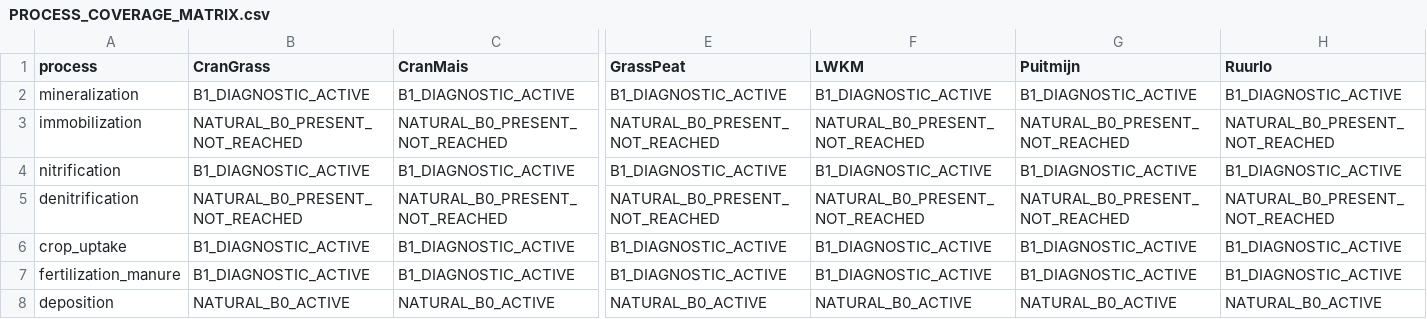
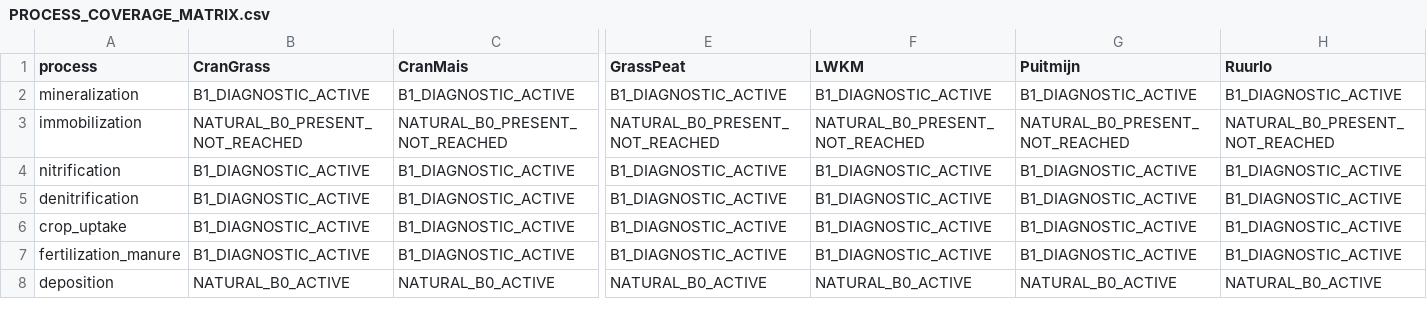
Before and after one commit to abhedwig-cell/ANIMO5, a CSV file: docs/testing/PROCESS_COVERAGE_MATRIX.csv, drawn as a sheet; only a part is shown, gaps mark what is left out; the diff covers the shown part only; the diff names each change by its address in the sheet, - before the commit and + after, or states it on an @@ line.

```diff
--- a/docs/testing/PROCESS_COVERAGE_MATRIX.csv
+++ b/docs/testing/PROCESS_COVERAGE_MATRIX.csv
-B5 (CranGrass): NATURAL_B0_PRESENT_NOT_REACHED
+B5 (CranGrass): B1_DIAGNOSTIC_ACTIVE
-C5 (CranMais): NATURAL_B0_PRESENT_NOT_REACHED
+C5 (CranMais): B1_DIAGNOSTIC_ACTIVE
-E5 (GrassPeat): NATURAL_B0_PRESENT_NOT_REACHED
+E5 (GrassPeat): B1_DIAGNOSTIC_ACTIVE
-F5 (LWKM): NATURAL_B0_PRESENT_NOT_REACHED
+F5 (LWKM): B1_DIAGNOSTIC_ACTIVE
-G5 (Puitmijn): NATURAL_B0_PRESENT_NOT_REACHED
+G5 (Puitmijn): B1_DIAGNOSTIC_ACTIVE
-H5 (Ruurlo): NATURAL_B0_PRESENT_NOT_REACHED
+H5 (Ruurlo): B1_DIAGNOSTIC_ACTIVE
```
Also changed, not shown: 8 edited cells elsewhere in this file.
